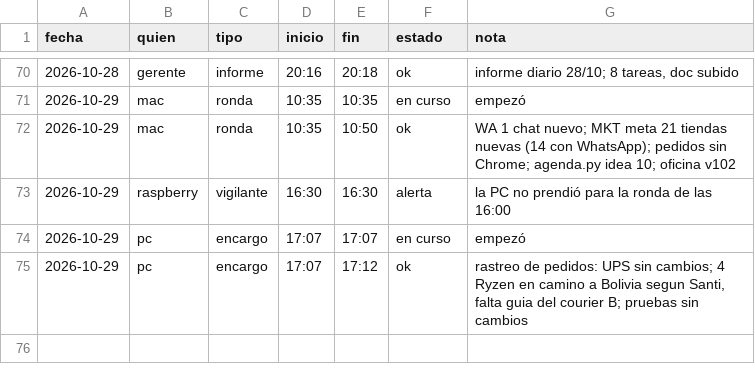
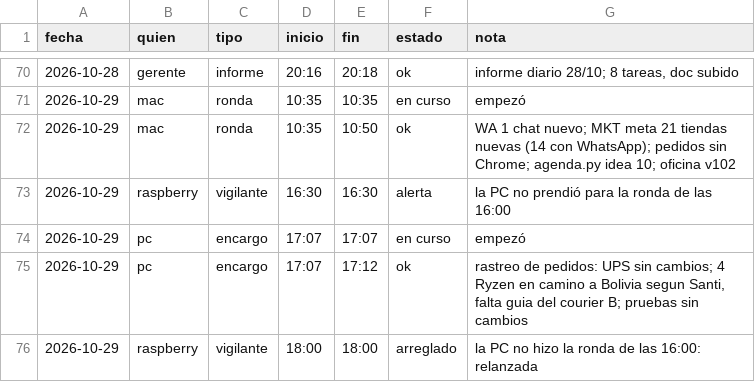
Before and after one commit to Santi491/Claude-, a CSV file: sesiones.csv, drawn as a sheet; only a part is shown, gaps mark what is left out.

Commit message:
Vigilante (Raspberry): la PC no hizo la ronda de las 16:00: relanzada

```diff
--- a/sesiones.csv
+++ b/sesiones.csv
@@ -75 +75,2 @@ fecha,quien,tipo,inicio,fin,estado,nota
 2026-10-29,pc,encargo,17:07,17:12,ok,"rastreo de pedidos: UPS sin cambios; 4 Ryzen en camino a Bolivia segun Santi, falta guia del courier B; pruebas sin cambios"
+2026-10-29,raspberry,vigilante,18:00,18:00,arreglado,la PC no hizo la ronda de las 16:00: relanzada
```
Also changed, not shown: 2 other files.
